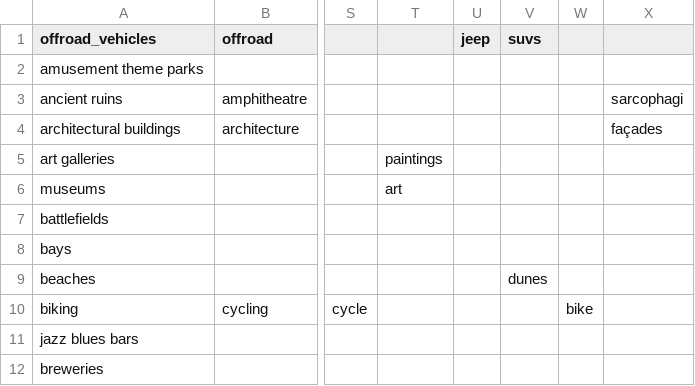
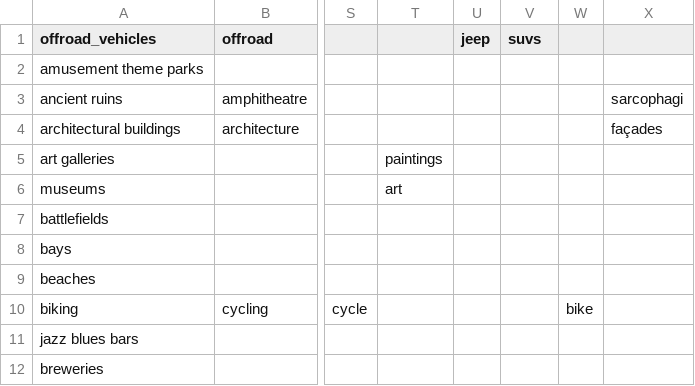
Before and after one commit to stevennooijen/stairwaytotravel-backend, a CSV file: src/stairway/wikivoyage/feature_engineering/features_input_data/feature_terms.csv, drawn as a sheet; only a part is shown, gaps mark what is left out; the diff names each change by its address in the sheet, - before the commit and + after, or states it on an @@ line.

Commit message:
Update beach profile and feature terms

```diff
--- a/src/stairway/wikivoyage/feature_engineering/features_input_data/feature_terms.csv
+++ b/src/stairway/wikivoyage/feature_engineering/features_input_data/feature_terms.csv
-V9 (suvs): dunes
+V9 (suvs): (empty)
```
Also changed, not shown: src/stairway/wikivoyage/feature_engineering/features_input_data/feature_profiles.csv, 1 other file.
